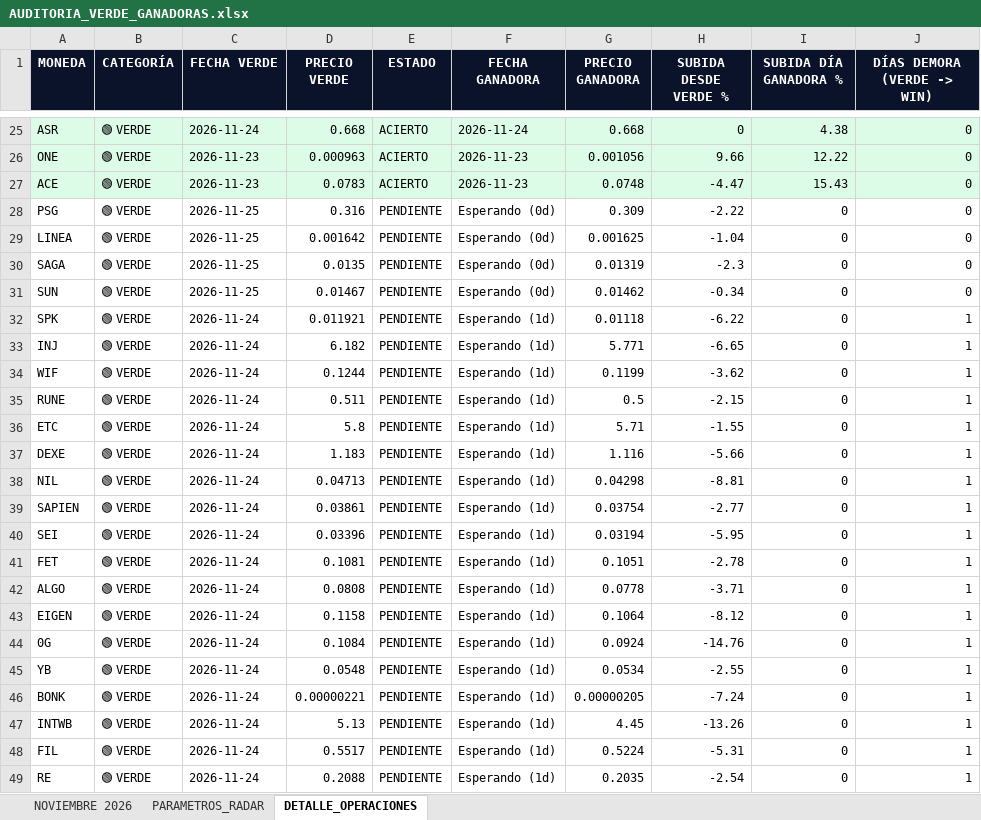
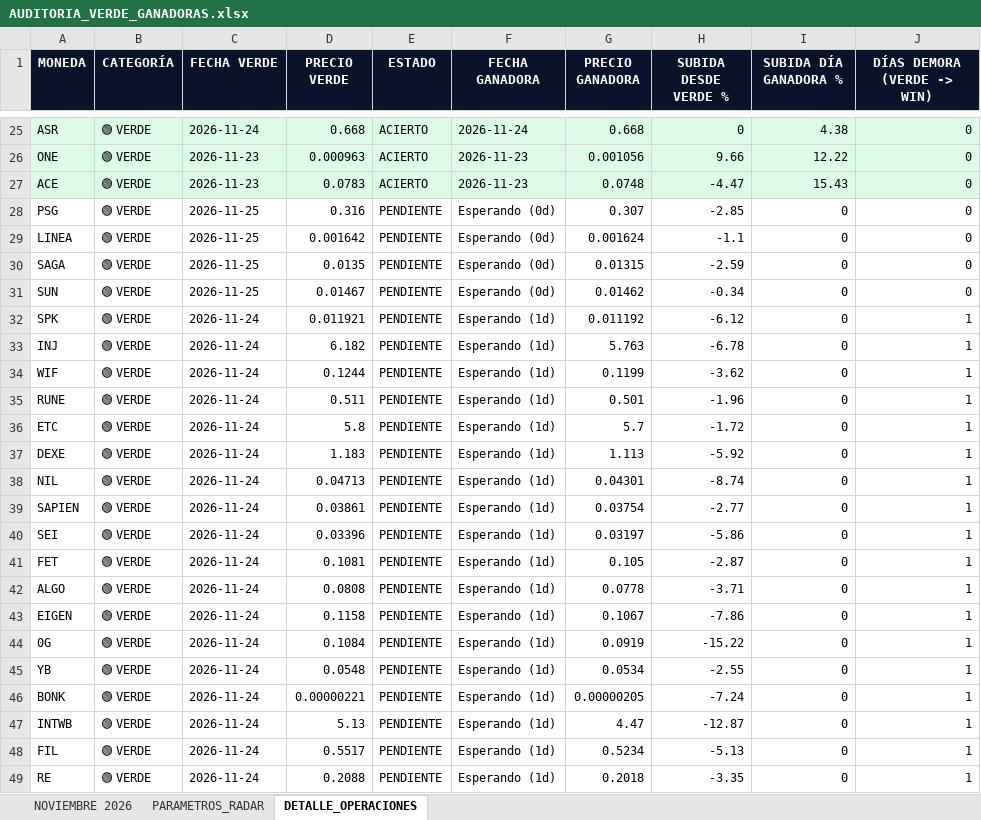
Before and after one commit to kjanoto-coder/panel-cripto, an Excel workbook: AUDITORIA_VERDE_GANADORAS.xlsx, sheet DETALLE_OPERACIONES, drawn as a sheet; only a part is shown, gaps mark what is left out; values as stored, in another font and other column widths than the file's, no borders; the diff covers the shown part only; the diff names each change by its address in the sheet, - before the commit and + after, or states it on an @@ line.

```diff
--- a/AUDITORIA_VERDE_GANADORAS.xlsx (sheet DETALLE_OPERACIONES)
+++ b/AUDITORIA_VERDE_GANADORAS.xlsx (sheet DETALLE_OPERACIONES)
-G28 (PRECIO GANADORA): 0.309
+G28 (PRECIO GANADORA): 0.307
-H28 (SUBIDA DESDE VERDE %): -2.22
+H28 (SUBIDA DESDE VERDE %): -2.85
-G29 (PRECIO GANADORA): 0.001625
+G29 (PRECIO GANADORA): 0.001624
-H29 (SUBIDA DESDE VERDE %): -1.04
+H29 (SUBIDA DESDE VERDE %): -1.1
-G30 (PRECIO GANADORA): 0.01319
+G30 (PRECIO GANADORA): 0.01315
-H30 (SUBIDA DESDE VERDE %): -2.3
+H30 (SUBIDA DESDE VERDE %): -2.59
-G32 (PRECIO GANADORA): 0.01118
+G32 (PRECIO GANADORA): 0.011192
-H32 (SUBIDA DESDE VERDE %): -6.22
+H32 (SUBIDA DESDE VERDE %): -6.12
-G33 (PRECIO GANADORA): 5.771
+G33 (PRECIO GANADORA): 5.763
-H33 (SUBIDA DESDE VERDE %): -6.65
+H33 (SUBIDA DESDE VERDE %): -6.78
-G35 (PRECIO GANADORA): 0.5
+G35 (PRECIO GANADORA): 0.501
-H35 (SUBIDA DESDE VERDE %): -2.15
+H35 (SUBIDA DESDE VERDE %): -1.96
-G36 (PRECIO GANADORA): 5.71
+G36 (PRECIO GANADORA): 5.7
-H36 (SUBIDA DESDE VERDE %): -1.55
+H36 (SUBIDA DESDE VERDE %): -1.72
-G37 (PRECIO GANADORA): 1.116
+G37 (PRECIO GANADORA): 1.113
-H37 (SUBIDA DESDE VERDE %): -5.66
+H37 (SUBIDA DESDE VERDE %): -5.92
-G38 (PRECIO GANADORA): 0.04298
+G38 (PRECIO GANADORA): 0.04301
-H38 (SUBIDA DESDE VERDE %): -8.81
+H38 (SUBIDA DESDE VERDE %): -8.74
-G40 (PRECIO GANADORA): 0.03194
+G40 (PRECIO GANADORA): 0.03197
-H40 (SUBIDA DESDE VERDE %): -5.95
+H40 (SUBIDA DESDE VERDE %): -5.86
-G41 (PRECIO GANADORA): 0.1051
+G41 (PRECIO GANADORA): 0.105
-H41 (SUBIDA DESDE VERDE %): -2.78
+H41 (SUBIDA DESDE VERDE %): -2.87
-G43 (PRECIO GANADORA): 0.1064
+G43 (PRECIO GANADORA): 0.1067
-H43 (SUBIDA DESDE VERDE %): -8.12
+H43 (SUBIDA DESDE VERDE %): -7.86
-G44 (PRECIO GANADORA): 0.0924
+G44 (PRECIO GANADORA): 0.0919
-H44 (SUBIDA DESDE VERDE %): -14.76
+H44 (SUBIDA DESDE VERDE %): -15.22
-G47 (PRECIO GANADORA): 4.45
+G47 (PRECIO GANADORA): 4.47
-H47 (SUBIDA DESDE VERDE %): -13.26
+H47 (SUBIDA DESDE VERDE %): -12.87
-G48 (PRECIO GANADORA): 0.5224
+G48 (PRECIO GANADORA): 0.5234
-H48 (SUBIDA DESDE VERDE %): -5.31
+H48 (SUBIDA DESDE VERDE %): -5.13
-G49 (PRECIO GANADORA): 0.2035
+G49 (PRECIO GANADORA): 0.2018
-H49 (SUBIDA DESDE VERDE %): -2.54
+H49 (SUBIDA DESDE VERDE %): -3.35
```
Also changed, not shown: 102 edited cells elsewhere in this sheet, sheet NOVIEMBRE 2026, sheet PARAMETROS_RADAR, 1 other file.
